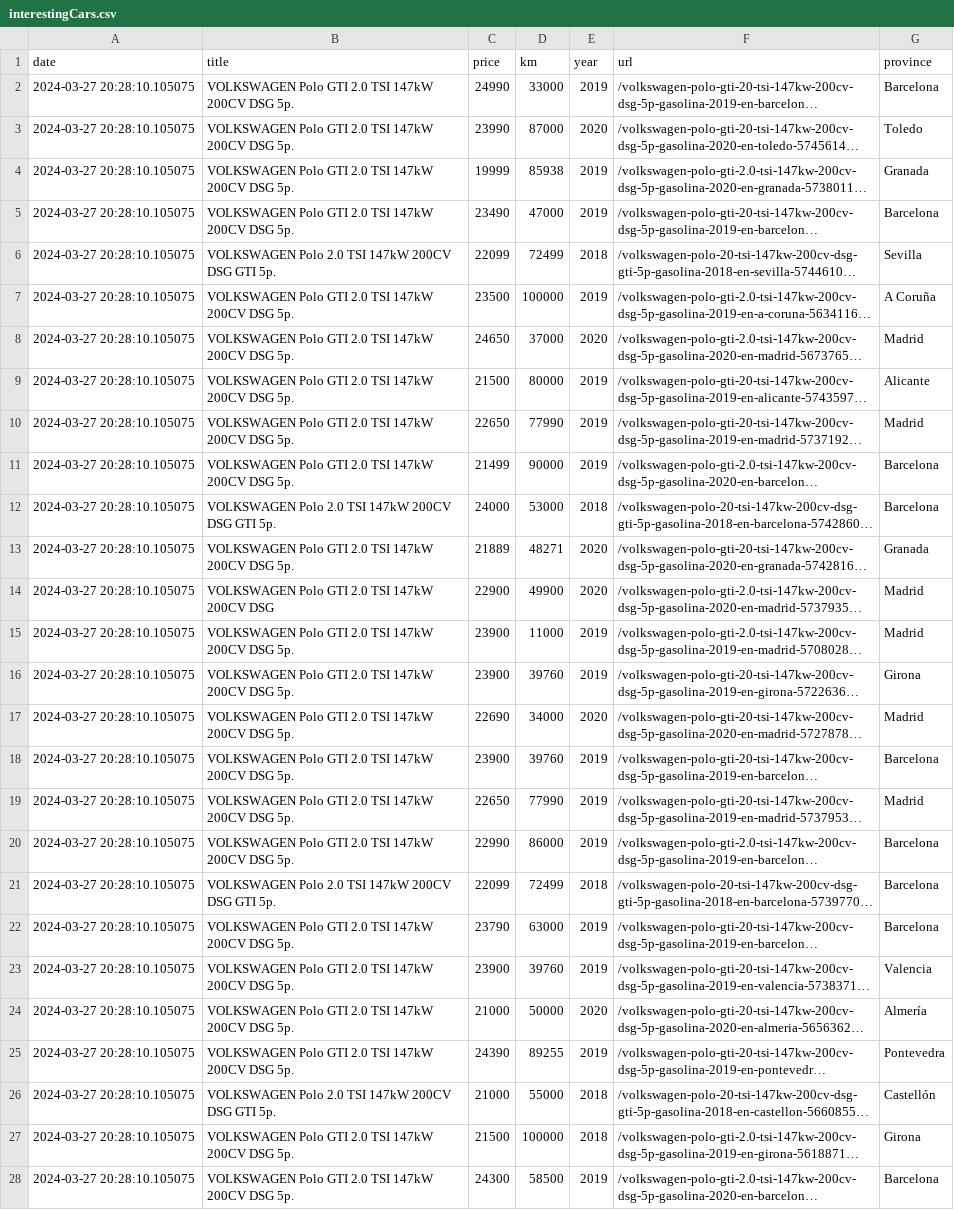
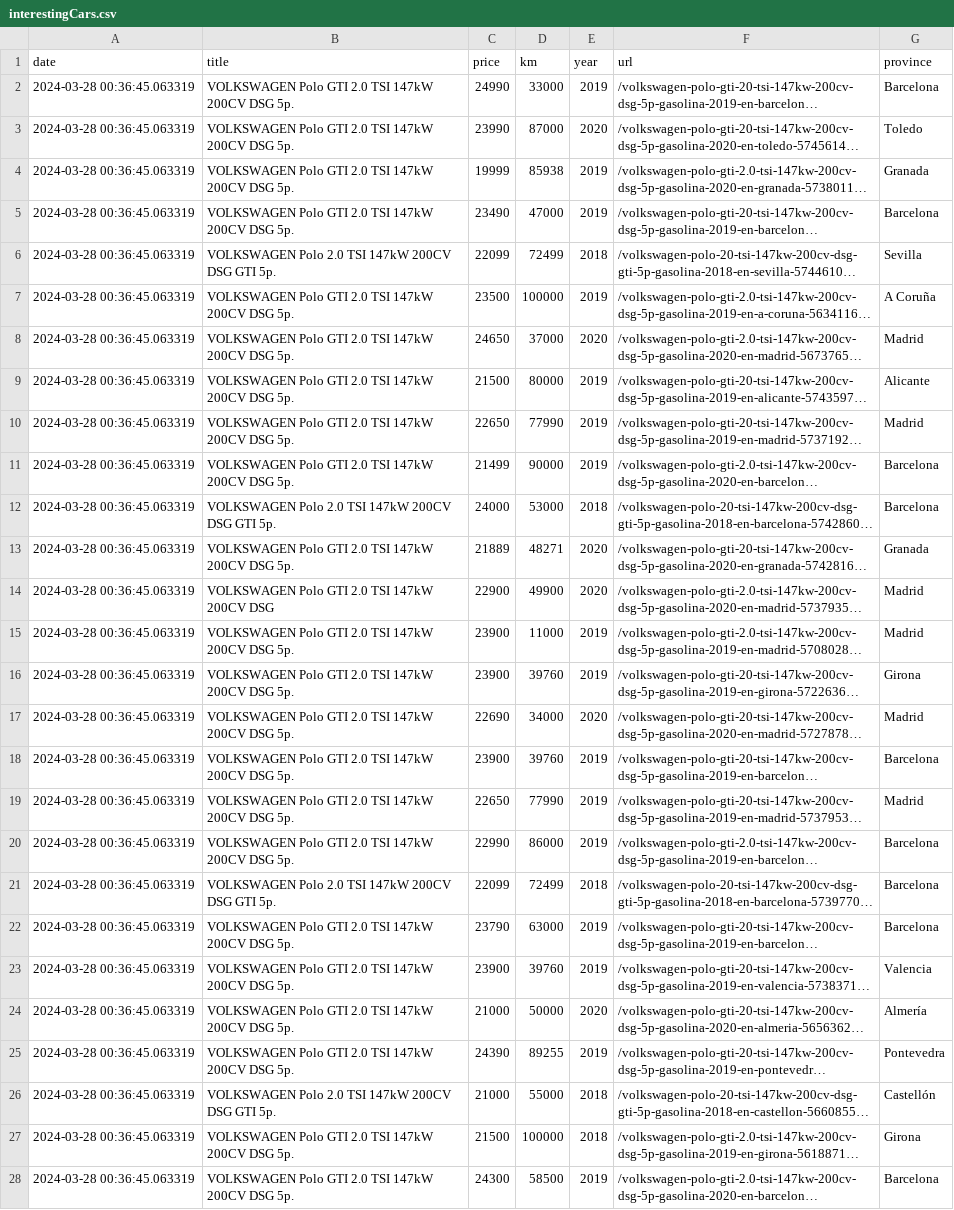
Before and after one commit to JaviiOrtiiz/cochesNet-sell, a CSV file: interestingCars.csv, drawn as a sheet; only a part is shown; long unchanged cells end in …; the diff covers the shown part only; the diff names each change by its address in the sheet, - before the commit and + after, or states it on an @@ line.

```diff
--- a/interestingCars.csv
+++ b/interestingCars.csv
-A2:A28 (date): 2024-03-27 20:28:10.105075
+A2:A28 (date): 2024-03-28 00:36:45.063319
```
Also changed, not shown: 43 edited cells elsewhere in this file, 2 other files.
